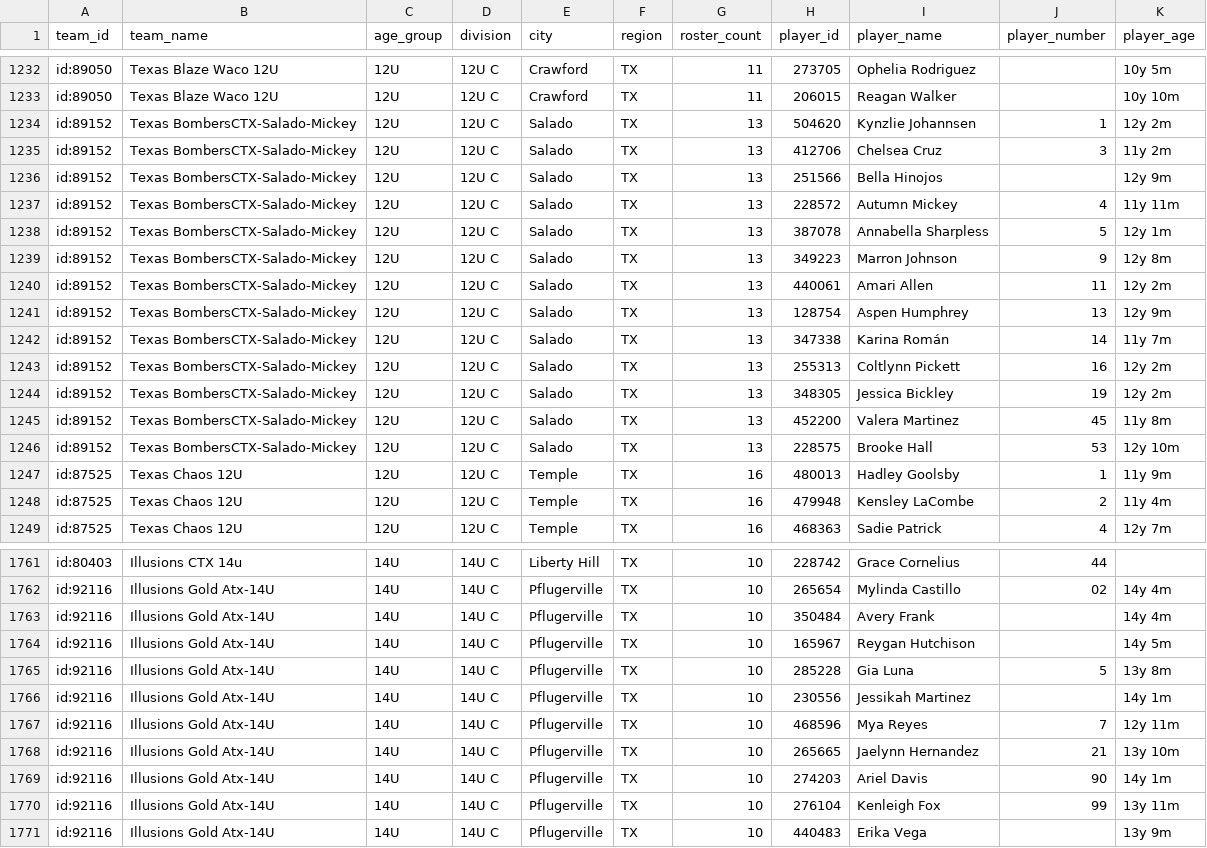
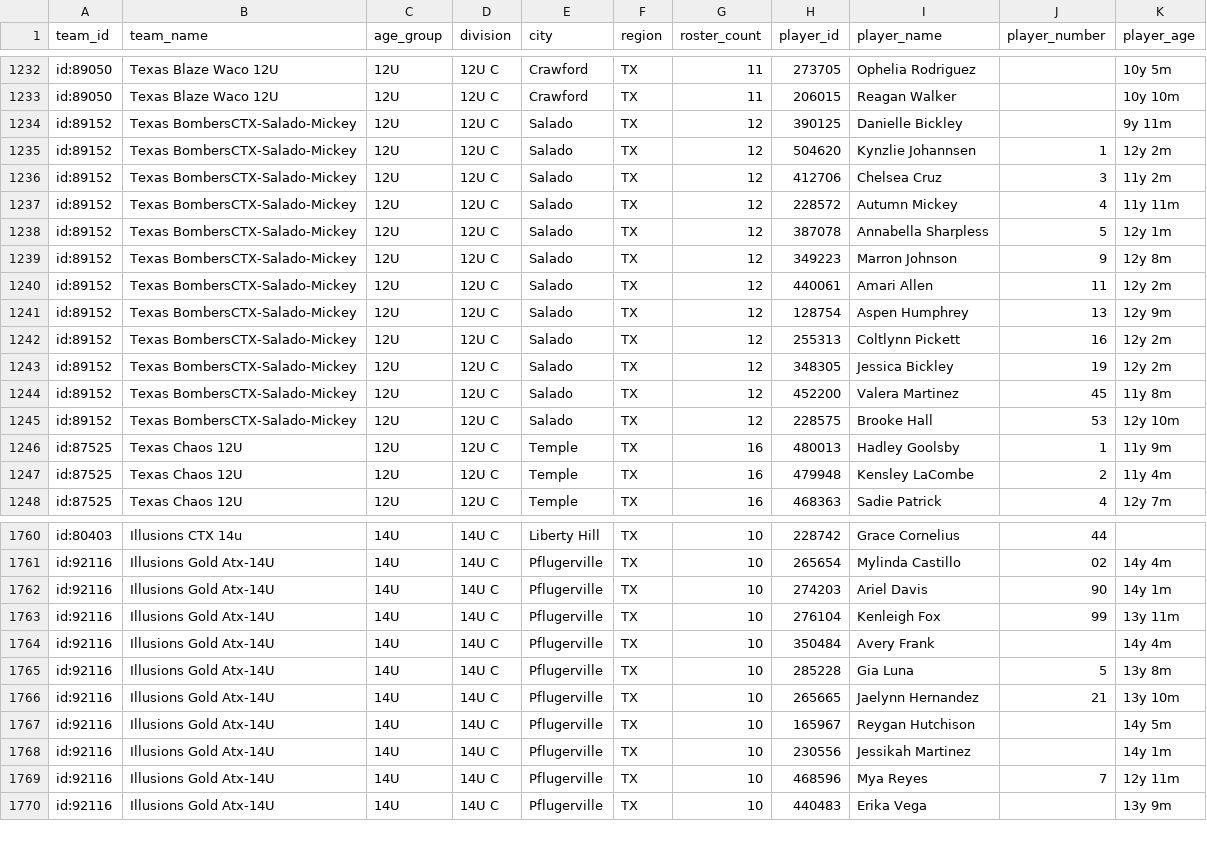
Before and after one commit to jeremiah9980/ncs-monitor, a CSV file: reports/team-list.csv, drawn as a sheet; only a part is shown, gaps mark what is left out; the diff covers the shown part only.

```diff
--- a/reports/team-list.csv
+++ b/reports/team-list.csv
@@ -1233,15 +1233,14 @@ id:89050,Texas Blaze Waco 12U,12U,12U C,Crawford,TX,11,273705,Ophelia Rodriguez,
 id:89050,Texas Blaze Waco 12U,12U,12U C,Crawford,TX,11,206015,Reagan Walker,,10y 10m
-id:89152,Texas BombersCTX-Salado-Mickey,12U,12U C,Salado,TX,13,504620,Kynzlie Johannsen,1,12y 2m
-id:89152,Texas BombersCTX-Salado-Mickey,12U,12U C,Salado,TX,13,412706,Chelsea Cruz,3,11y 2m
-id:89152,Texas BombersCTX-Salado-Mickey,12U,12U C,Salado,TX,13,251566,Bella Hinojos,,12y 9m
-id:89152,Texas BombersCTX-Salado-Mickey,12U,12U C,Salado,TX,13,228572,Autumn Mickey,4,11y 11m
-id:89152,Texas BombersCTX-Salado-Mickey,12U,12U C,Salado,TX,13,387078,Annabella Sharpless,5,12y 1m
-id:89152,Texas BombersCTX-Salado-Mickey,12U,12U C,Salado,TX,13,349223,Marron Johnson,9,12y 8m
-id:89152,Texas BombersCTX-Salado-Mickey,12U,12U C,Salado,TX,13,440061,Amari Allen,11,12y 2m
-id:89152,Texas BombersCTX-Salado-Mickey,12U,12U C,Salado,TX,13,128754,Aspen Humphrey,13,12y 9m
-id:89152,Texas BombersCTX-Salado-Mickey,12U,12U C,Salado,TX,13,347338,Karina Román,14,11y 7m
-id:89152,Texas BombersCTX-Salado-Mickey,12U,12U C,Salado,TX,13,255313,Coltlynn Pickett,16,12y 2m
-id:89152,Texas BombersCTX-Salado-Mickey,12U,12U C,Salado,TX,13,348305,Jessica Bickley,19,12y 2m
-id:89152,Texas BombersCTX-Salado-Mickey,12U,12U C,Salado,TX,13,452200,Valera Martinez,45,11y 8m
-id:89152,Texas BombersCTX-Salado-Mickey,12U,12U C,Salado,TX,13,228575,Brooke Hall,53,12y 10m
+id:89152,Texas BombersCTX-Salado-Mickey,12U,12U C,Salado,TX,12,390125,Danielle Bickley,,9y 11m
+id:89152,Texas BombersCTX-Salado-Mickey,12U,12U C,Salado,TX,12,504620,Kynzlie Johannsen,1,12y 2m
+id:89152,Texas BombersCTX-Salado-Mickey,12U,12U C,Salado,TX,12,412706,Chelsea Cruz,3,11y 2m
+id:89152,Texas BombersCTX-Salado-Mickey,12U,12U C,Salado,TX,12,228572,Autumn Mickey,4,11y 11m
+id:89152,Texas BombersCTX-Salado-Mickey,12U,12U C,Salado,TX,12,387078,Annabella Sharpless,5,12y 1m
+id:89152,Texas BombersCTX-Salado-Mickey,12U,12U C,Salado,TX,12,349223,Marron Johnson,9,12y 8m
+id:89152,Texas BombersCTX-Salado-Mickey,12U,12U C,Salado,TX,12,440061,Amari Allen,11,12y 2m
+id:89152,Texas BombersCTX-Salado-Mickey,12U,12U C,Salado,TX,12,128754,Aspen Humphrey,13,12y 9m
+id:89152,Texas BombersCTX-Salado-Mickey,12U,12U C,Salado,TX,12,255313,Coltlynn Pickett,16,12y 2m
+id:89152,Texas BombersCTX-Salado-Mickey,12U,12U C,Salado,TX,12,348305,Jessica Bickley,19,12y 2m
+id:89152,Texas BombersCTX-Salado-Mickey,12U,12U C,Salado,TX,12,452200,Valera Martinez,45,11y 8m
+id:89152,Texas BombersCTX-Salado-Mickey,12U,12U C,Salado,TX,12,228575,Brooke Hall,53,12y 10m
 id:87525,Texas Chaos 12U,12U,12U C,Temple,TX,16,480013,Hadley Goolsby,1,11y 9m
@@ -1762,10 +1761,10 @@ id:80403,Illusions CTX 14u,14U,14U C,Liberty Hill,TX,10,228742,Grace Cornelius,4
 id:92116,Illusions Gold Atx-14U,14U,14U C,Pflugerville,TX,10,265654,Mylinda Castillo,02,14y 4m
+id:92116,Illusions Gold Atx-14U,14U,14U C,Pflugerville,TX,10,274203,Ariel Davis,90,14y 1m
+id:92116,Illusions Gold Atx-14U,14U,14U C,Pflugerville,TX,10,276104,Kenleigh Fox,99,13y 11m
 id:92116,Illusions Gold Atx-14U,14U,14U C,Pflugerville,TX,10,350484,Avery Frank,,14y 4m
-id:92116,Illusions Gold Atx-14U,14U,14U C,Pflugerville,TX,10,165967,Reygan Hutchison,,14y 5m
 id:92116,Illusions Gold Atx-14U,14U,14U C,Pflugerville,TX,10,285228,Gia Luna,5,13y 8m
+id:92116,Illusions Gold Atx-14U,14U,14U C,Pflugerville,TX,10,265665,Jaelynn Hernandez,21,13y 10m
+id:92116,Illusions Gold Atx-14U,14U,14U C,Pflugerville,TX,10,165967,Reygan Hutchison,,14y 5m
 id:92116,Illusions Gold Atx-14U,14U,14U C,Pflugerville,TX,10,230556,Jessikah Martinez,,14y 1m
 id:92116,Illusions Gold Atx-14U,14U,14U C,Pflugerville,TX,10,468596,Mya Reyes,7,12y 11m
-id:92116,Illusions Gold Atx-14U,14U,14U C,Pflugerville,TX,10,265665,Jaelynn Hernandez,21,13y 10m
-id:92116,Illusions Gold Atx-14U,14U,14U C,Pflugerville,TX,10,274203,Ariel Davis,90,14y 1m
-id:92116,Illusions Gold Atx-14U,14U,14U C,Pflugerville,TX,10,276104,Kenleigh Fox,99,13y 11m
 id:92116,Illusions Gold Atx-14U,14U,14U C,Pflugerville,TX,10,440483,Erika Vega,,13y 9m
```
Also changed, not shown: 39 moved rows and 1 edited cell elsewhere in this file, reports/changelog.csv, 4 other files.
